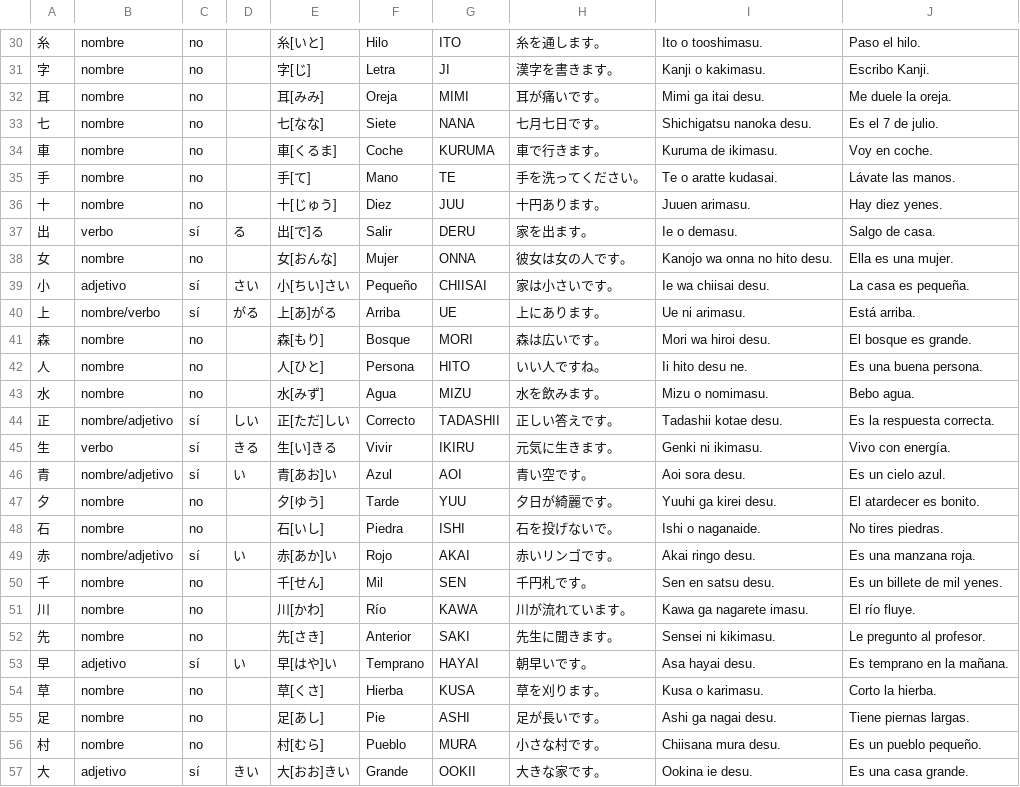
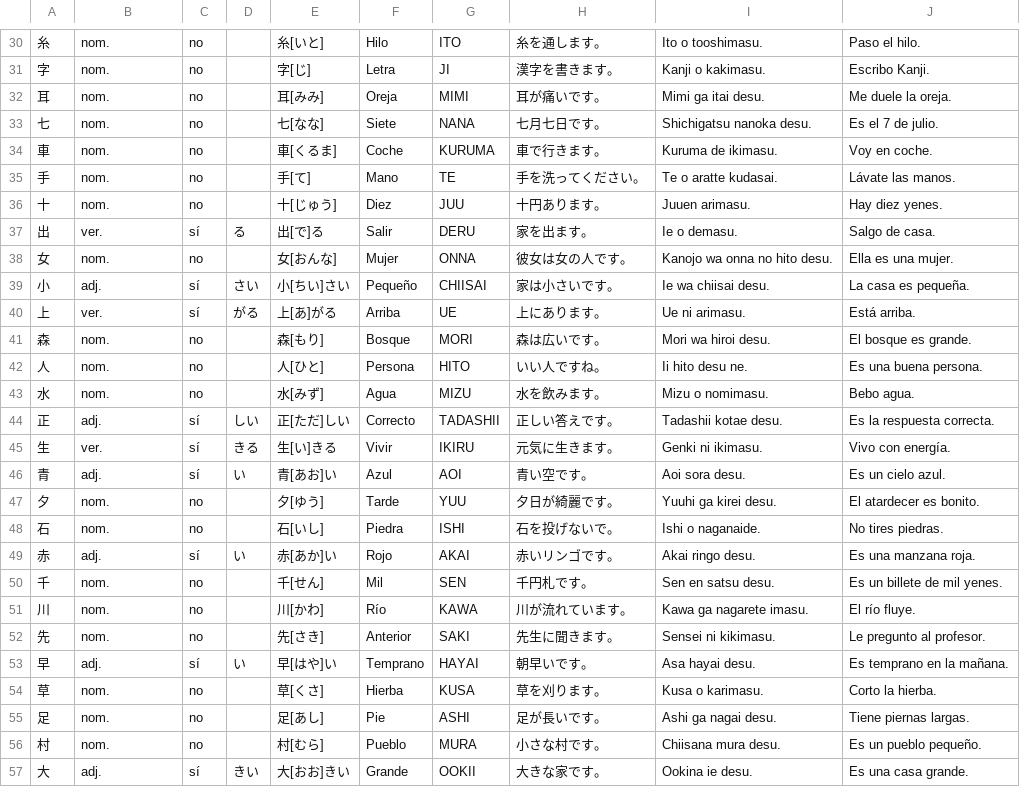
Before and after one commit to GabrielRullan/nihongo, a CSV file: kanjis-80.csv, drawn as a sheet; only a part is shown, gaps mark what is left out; the diff covers the shown part only; the diff names each change by its address in the sheet, - before the commit and + after, or states it on an @@ line.

```diff
--- a/kanjis-80.csv
+++ b/kanjis-80.csv
-B30:B36: nombre
+B30:B36: nom.
-B37: verbo
+B37: ver.
-B38: nombre
+B38: nom.
-B39: adjetivo
+B39: adj.
-B40: nombre/verbo
+B40: ver.
-B41:B43: nombre
+B41:B43: nom.
-B44: nombre/adjetivo
+B44: adj.
-B45: verbo
+B45: ver.
-B46: nombre/adjetivo
+B46: adj.
-B47:B48: nombre
+B47:B48: nom.
-B49: nombre/adjetivo
+B49: adj.
-B50:B52: nombre
+B50:B52: nom.
-B53: adjetivo
+B53: adj.
-B54:B56: nombre
+B54:B56: nom.
-B57: adjetivo
+B57: adj.
```
Also changed, not shown: 54 edited cells elsewhere in this file.
